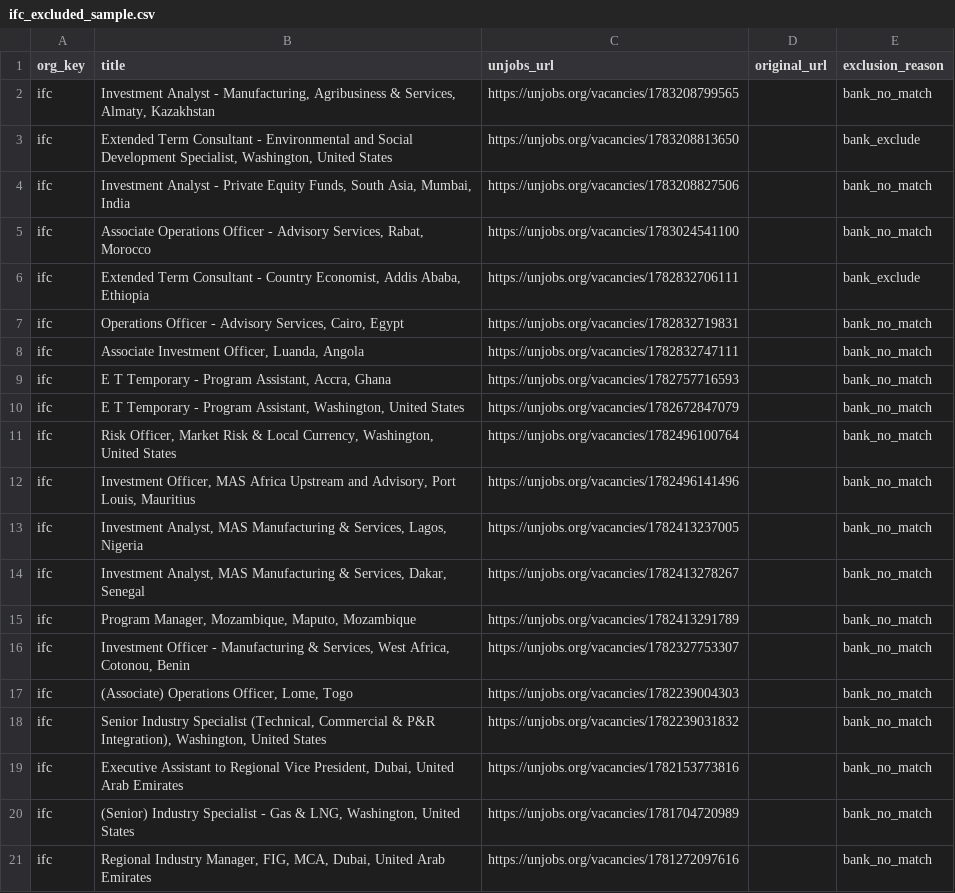
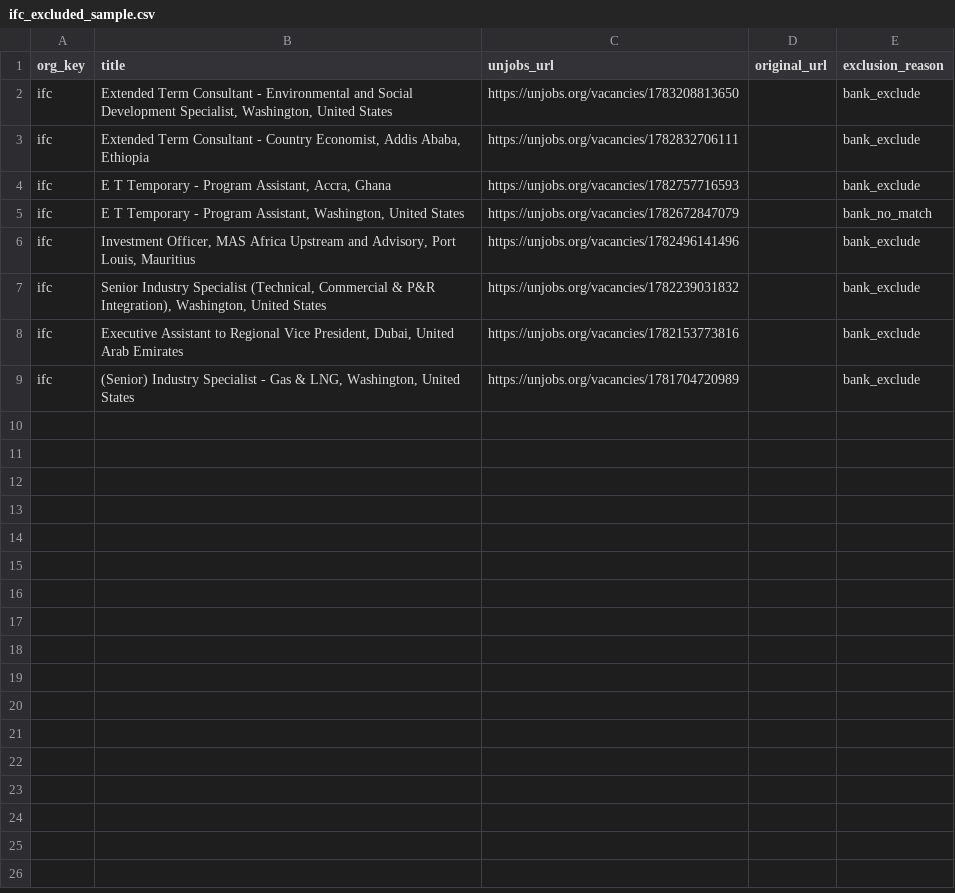
Before and after one commit to cinfoposte/mo-jobs, a CSV file: debug/ifc_excluded_sample.csv, drawn as a sheet.

```diff
--- a/debug/ifc_excluded_sample.csv
+++ b/debug/ifc_excluded_sample.csv
@@ -1,21 +1,9 @@
 org_key,title,unjobs_url,original_url,exclusion_reason
-ifc,"Investment Analyst - Manufacturing, Agribusiness & Services, Almaty, Kazakhstan",https://unjobs.org/vacancies/1783208799565,,bank_no_match
 ifc,"Extended Term Consultant -  Environmental and Social Development Specialist, Washington, United States",https://unjobs.org/vacancies/1783208813650,,bank_exclude
-ifc,"Investment Analyst - Private Equity Funds, South Asia, Mumbai, India",https://unjobs.org/vacancies/1783208827506,,bank_no_match
-ifc,"Associate Operations Officer - Advisory Services, Rabat, Morocco",https://unjobs.org/vacancies/1783024541100,,bank_no_match
 ifc,"Extended Term Consultant - Country Economist, Addis Ababa, Ethiopia",https://unjobs.org/vacancies/1782832706111,,bank_exclude
-ifc,"Operations Officer - Advisory Services, Cairo, Egypt",https://unjobs.org/vacancies/1782832719831,,bank_no_match
-ifc,"Associate Investment Officer, Luanda, Angola",https://unjobs.org/vacancies/1782832747111,,bank_no_match
-ifc,"E T Temporary - Program Assistant, Accra, Ghana",https://unjobs.org/vacancies/1782757716593,,bank_no_match
+ifc,"E T Temporary - Program Assistant, Accra, Ghana",https://unjobs.org/vacancies/1782757716593,,bank_exclude
 ifc,"E T Temporary - Program Assistant, Washington, United States",https://unjobs.org/vacancies/1782672847079,,bank_no_match
-ifc,"Risk Officer, Market Risk & Local Currency, Washington, United States",https://unjobs.org/vacancies/1782496100764,,bank_no_match
-ifc,"Investment Officer, MAS Africa Upstream and Advisory, Port Louis, Mauritius",https://unjobs.org/vacancies/1782496141496,,bank_no_match
-ifc,"Investment Analyst, MAS Manufacturing & Services, Lagos, Nigeria",https://unjobs.org/vacancies/1782413237005,,bank_no_match
-ifc,"Investment Analyst, MAS Manufacturing & Services, Dakar, Senegal",https://unjobs.org/vacancies/1782413278267,,bank_no_match
-ifc,"Program Manager, Mozambique, Maputo, Mozambique",https://unjobs.org/vacancies/1782413291789,,bank_no_match
-ifc,"Investment Officer - Manufacturing & Services, West Africa, Cotonou, Benin",https://unjobs.org/vacancies/1782327753307,,bank_no_match
-ifc,"(Associate) Operations Officer, Lome, Togo",https://unjobs.org/vacancies/1782239004303,,bank_no_match
-ifc,"Senior Industry Specialist (Technical, Commercial & P&R Integration), Washington, United States",https://unjobs.org/vacancies/1782239031832,,bank_no_match
-ifc,"Executive Assistant to Regional Vice President, Dubai, United Arab Emirates",https://unjobs.org/vacancies/1782153773816,,bank_no_match
-ifc,"(Senior) Industry Specialist - Gas & LNG, Washington, United States",https://unjobs.org/vacancies/1781704720989,,bank_no_match
-ifc,"Regional Industry Manager, FIG, MCA, Dubai, United Arab Emirates",https://unjobs.org/vacancies/1781272097616,,bank_no_match
+ifc,"Investment Officer, MAS Africa Upstream and Advisory, Port Louis, Mauritius",https://unjobs.org/vacancies/1782496141496,,bank_exclude
+ifc,"Senior Industry Specialist (Technical, Commercial & P&R Integration), Washington, United States",https://unjobs.org/vacancies/1782239031832,,bank_exclude
+ifc,"Executive Assistant to Regional Vice President, Dubai, United Arab Emirates",https://unjobs.org/vacancies/1782153773816,,bank_exclude
+ifc,"(Senior) Industry Specialist - Gas & LNG, Washington, United States",https://unjobs.org/vacancies/1781704720989,,bank_exclude
```
Also changed, not shown: debug/rcs_excluded_sample.csv, debug/unfpa_excluded_sample.csv, 49 other files.
